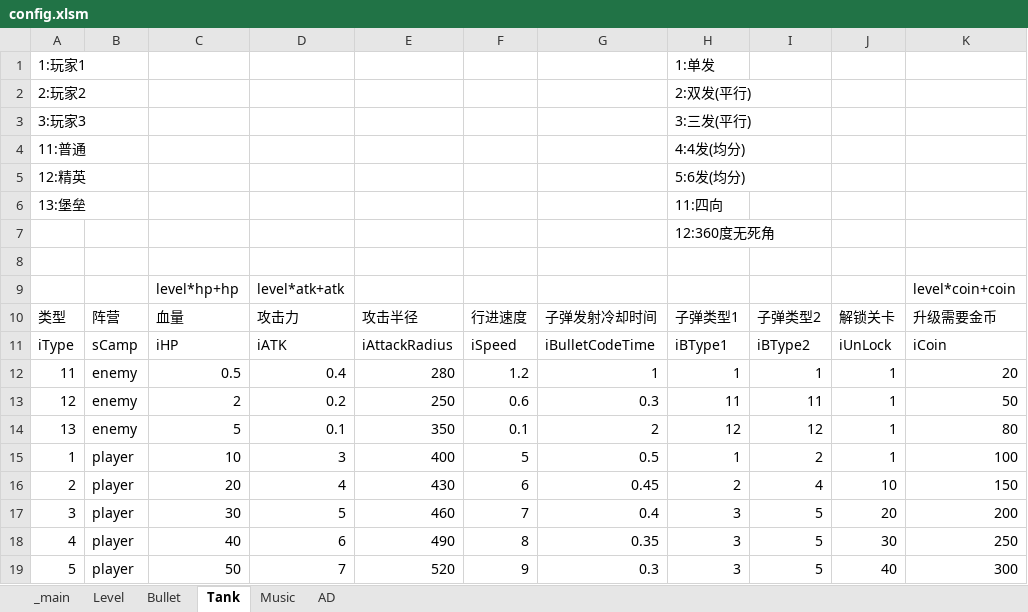
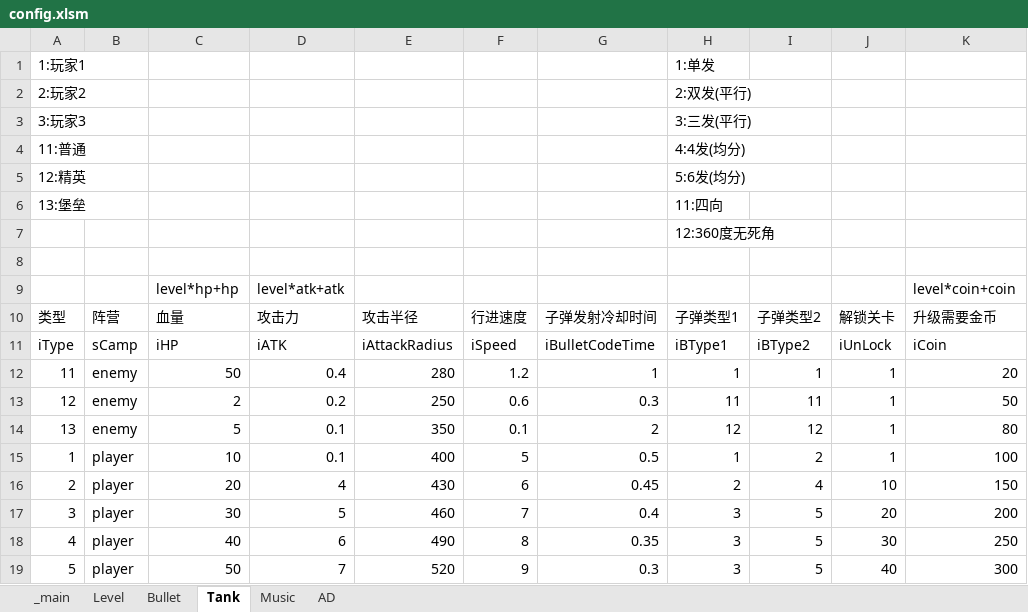
Before and after one commit to yzc-1002/tankminigame, an Excel workbook: sheet/config.xlsm, sheet Tank, drawn as a sheet; values as stored, in another font and other column widths than the file's, no borders; the diff names each change by its address in the sheet, - before the commit and + after, or states it on an @@ line.

```diff
--- a/sheet/config.xlsm (sheet Tank)
+++ b/sheet/config.xlsm (sheet Tank)
-C12: 0.5
+C12: 50
-D15: 3
+D15: 0.1
```
Also changed, not shown: 27 other files.
